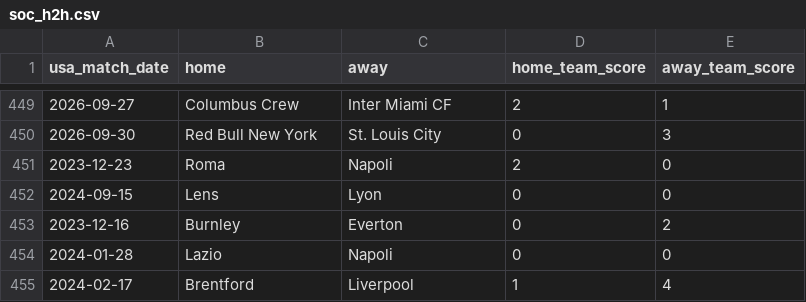
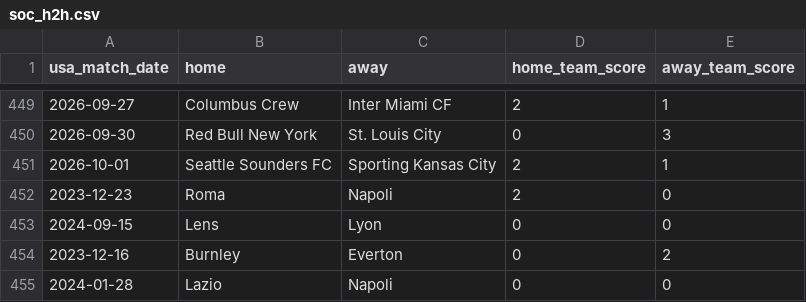
Before and after one commit to danielcappello/splitVault, a CSV file: soc_h2h.csv, drawn as a sheet; only a part is shown, gaps mark what is left out; the shorter side is filled out with more unchanged rows; the diff names each change by its address in the sheet, - before the commit and + after, or states it on an @@ line.

```diff
--- a/soc_h2h.csv
+++ b/soc_h2h.csv
+row 451: 2026-10-01 | Seattle Sounders FC | Sporting Kansas City | 2 | 1
```
Also changed, not shown: soc_splits.csv.
